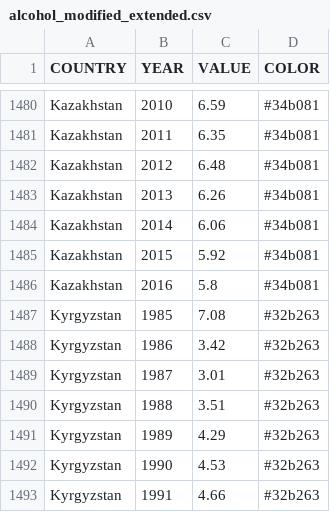
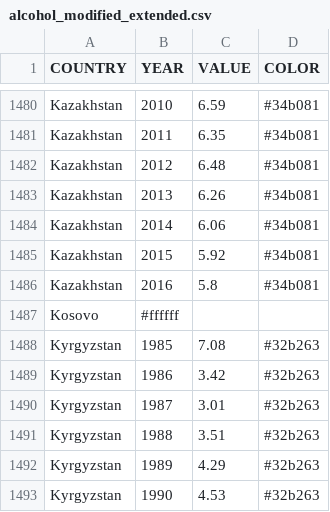
Before and after one commit to piakoller/data-vis, a CSV file: public/data/alcohol_modified_extended.csv, drawn as a sheet; only a part is shown, gaps mark what is left out; the shorter side is filled out with more unchanged rows; the diff names each change by its address in the sheet, - before the commit and + after, or states it on an @@ line.

Commit message:
Kosovo added, opacity changed, select all added

```diff
--- a/public/data/alcohol_modified_extended.csv
+++ b/public/data/alcohol_modified_extended.csv
+row 1487: Kosovo | #ffffff
```
Also changed, not shown: 2 other files.
